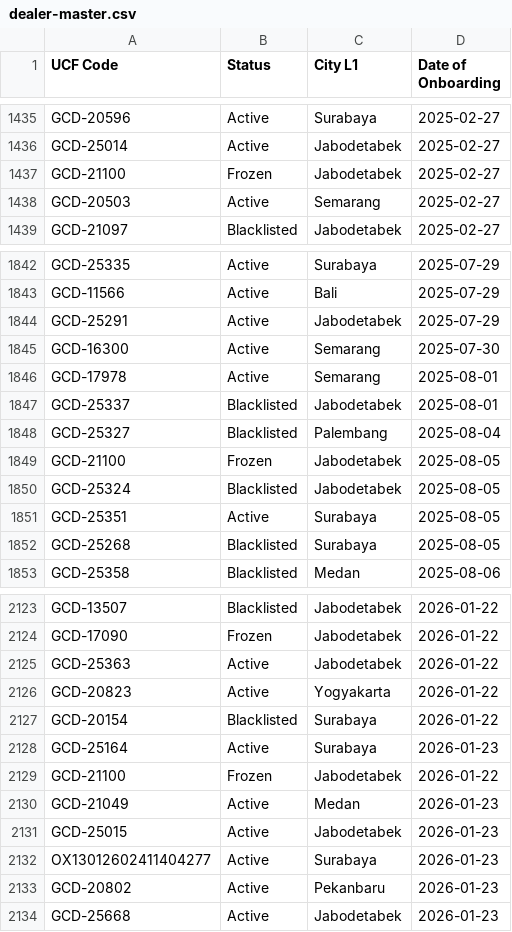
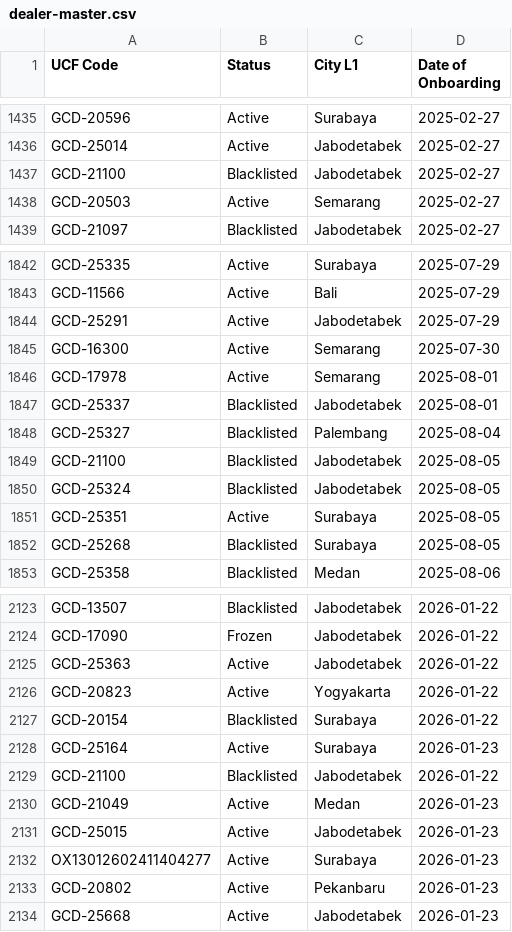
Before and after one commit to christopheryo-max/ens, a CSV file: data-E&S/dealer-master.csv, drawn as a sheet; only a part is shown, gaps mark what is left out.

Commit message:
Auto-export: Dealer Master — 2026-07-30T13:40:58.583Z

```diff
--- a/data-E&S/dealer-master.csv
+++ b/data-E&S/dealer-master.csv
@@ -1436,3 +1436,3 @@ GCD-20596,Active,Surabaya,2025-02-27
 GCD-25014,Active,Jabodetabek,2025-02-27
-GCD-21100,Frozen,Jabodetabek,2025-02-27
+GCD-21100,Blacklisted,Jabodetabek,2025-02-27
 GCD-20503,Active,Semarang,2025-02-27
@@ -1848,3 +1848,3 @@ GCD-25337,Blacklisted,Jabodetabek,2025-08-01
 GCD-25327,Blacklisted,Palembang,2025-08-04
-GCD-21100,Frozen,Jabodetabek,2025-08-05
+GCD-21100,Blacklisted,Jabodetabek,2025-08-05
 GCD-25324,Blacklisted,Jabodetabek,2025-08-05
@@ -2128,3 +2128,3 @@ GCD-20154,Blacklisted,Surabaya,2026-01-22
 GCD-25164,Active,Surabaya,2026-01-23
-GCD-21100,Frozen,Jabodetabek,2026-01-22
+GCD-21100,Blacklisted,Jabodetabek,2026-01-22
 GCD-21049,Active,Medan,2026-01-23
```
